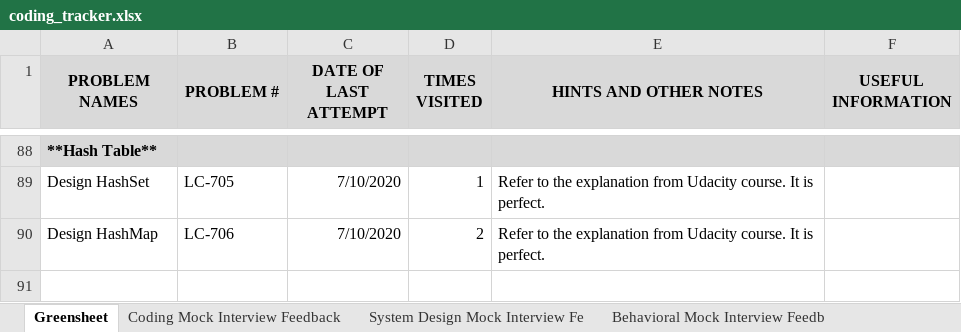
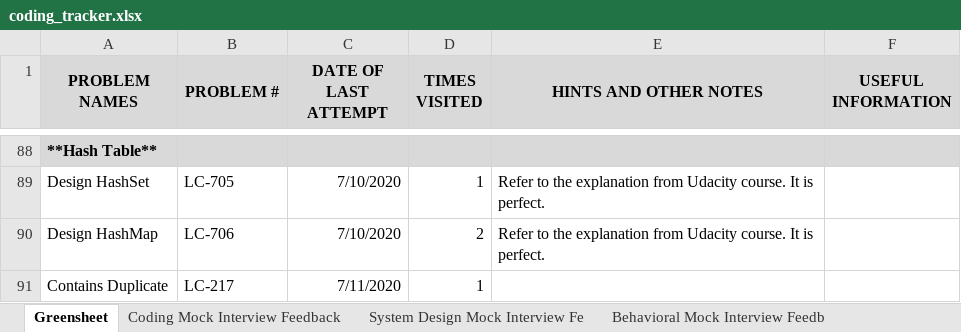
Before and after one commit to suhassrivats/Data-Structures-And-Algorithms-Implementation, an Excel workbook: coding_tracker.xlsx, sheet Greensheet, drawn as a sheet; only a part is shown, gaps mark what is left out; values as stored, in another font and other column widths than the file's, no borders; the diff names each change by its address in the sheet, - before the commit and + after, or states it on an @@ line.

Commit message:
feat: LC217_ContainsDuplicate algorithm

```diff
--- a/coding_tracker.xlsx (sheet Greensheet)
+++ b/coding_tracker.xlsx (sheet Greensheet)
+row 91: Contains Duplicate | LC-217 | 7/11/2020 | 1
```
Also changed, not shown: 1 other file.
